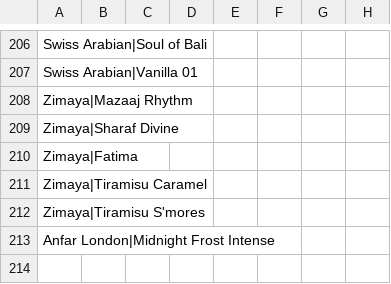
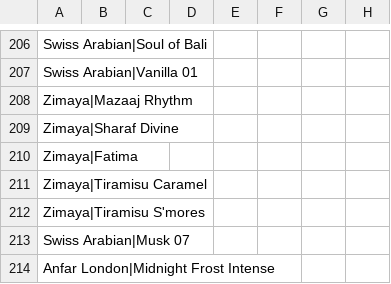
Before and after one commit to itsnotme007/iram-perfume, a CSV file: data/product-details-template.csv, drawn as a sheet; only a part is shown, gaps mark what is left out; the diff names each change by its address in the sheet, - before the commit and + after, or states it on an @@ line.

```diff
--- a/data/product-details-template.csv
+++ b/data/product-details-template.csv
+row 213: Swiss Arabian|Musk 07
```
Also changed, not shown: 25 other files.
